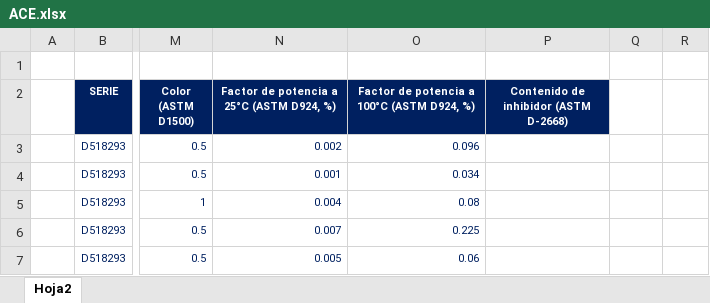
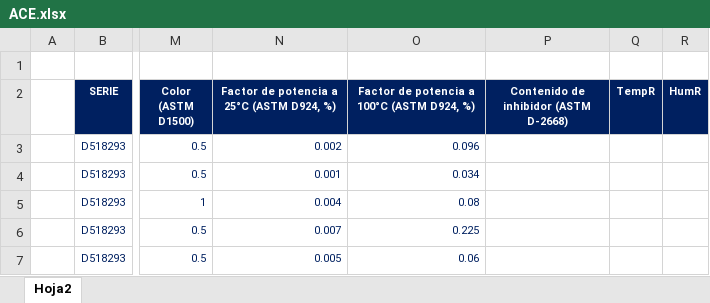
Before and after one commit to ronaldquispeO/Transformadores_R-D, an Excel workbook: Basededatos/ACE.xlsx, sheet Hoja2, drawn as a sheet; only a part is shown, gaps mark what is left out; values as stored, in another font and other column widths than the file's, no borders; table styles not drawn; the diff names each change by its address in the sheet, - before the commit and + after, or states it on an @@ line.

```diff
--- a/Basededatos/ACE.xlsx (sheet Hoja2)
+++ b/Basededatos/ACE.xlsx (sheet Hoja2)
-Q2: (empty)
+Q2: TempR
-Q2:R2 fill: none
+Q2:R2 fill: #002060
-R2: (empty)
+R2: HumR
```
Also changed, not shown: Basededatos/DGA.xlsx, Basededatos/FURANOS.xlsx, 37 other files.
